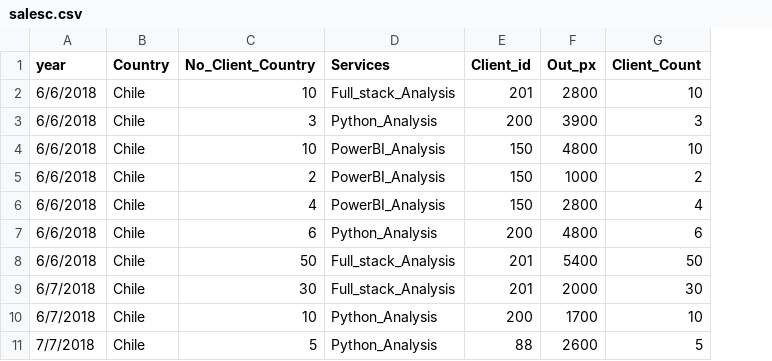
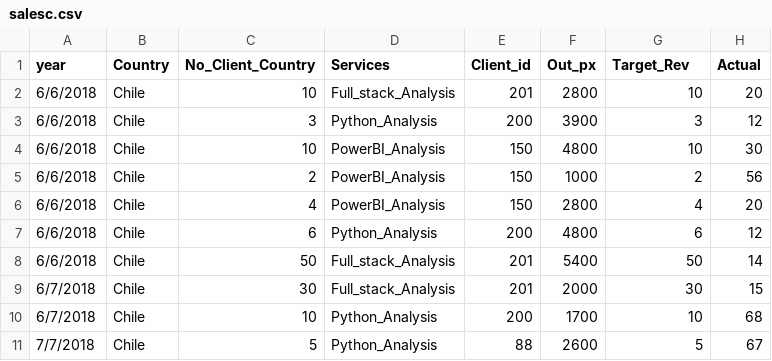
Before and after one commit to simofleanta/Data_coding_preparations, a CSV file: salesc.csv, drawn as a sheet; only a part is shown; the diff names each change by its address in the sheet, - before the commit and + after, or states it on an @@ line.

```diff
--- a/salesc.csv
+++ b/salesc.csv
+column H (Actual), rows 2-11: 20 | 12 | 30 | 56 | 20 | 12 | 14 | 15 | 68 | 67
-G1: Client_Count
+G1: Target_Rev
```
